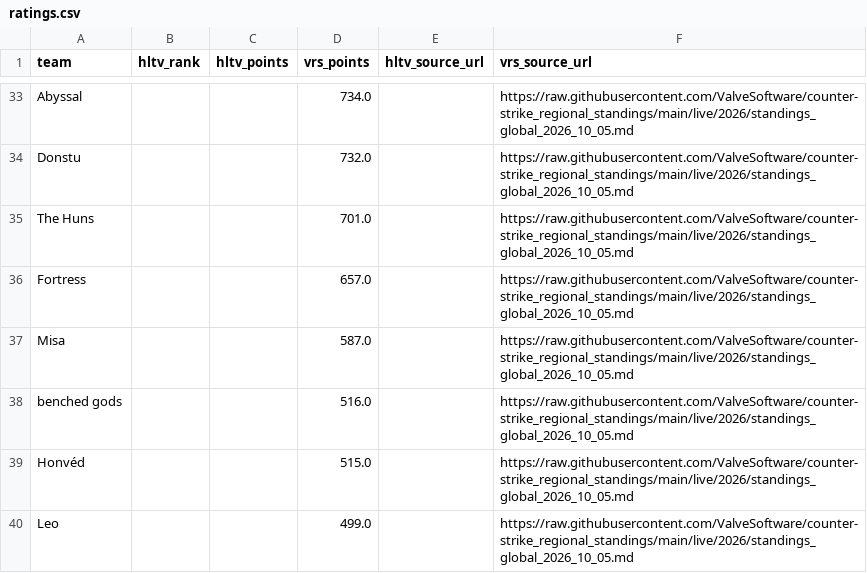
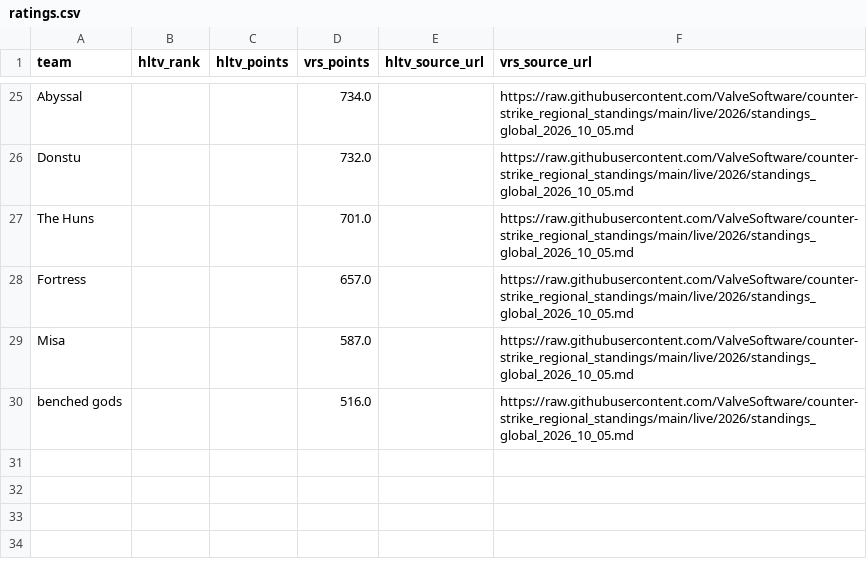
Before and after one commit to buffedlizard55-lab/MaltaProj1, a CSV file: refresh/data/ratings.csv, drawn as a sheet; only a part is shown, gaps mark what is left out; the diff covers the shown part only.

```diff
--- a/refresh/data/ratings.csv
+++ b/refresh/data/ratings.csv
@@ -38,3 +30 @@ Misa,,,587.0,,https://raw.githubusercontent.com/ValveSoftware/counter-strike_reg
 benched gods,,,516.0,,https://raw.githubusercontent.com/ValveSoftware/counter-strike_regional_standings/main/live/2026/standings_global_2026_10_05.md
-Honvéd,,,515.0,,https://raw.githubusercontent.com/ValveSoftware/counter-strike_regional_standings/main/live/2026/standings_global_2026_10_05.md
-Leo,,,499.0,,https://raw.githubusercontent.com/ValveSoftware/counter-strike_regional_standings/main/live/2026/standings_global_2026_10_05.md
```
Also changed, not shown: 1 added row, 9 removed rows and 1 edited cell elsewhere in this file, refresh/data/current.csv, today/data/current.csv, 24 other files.
